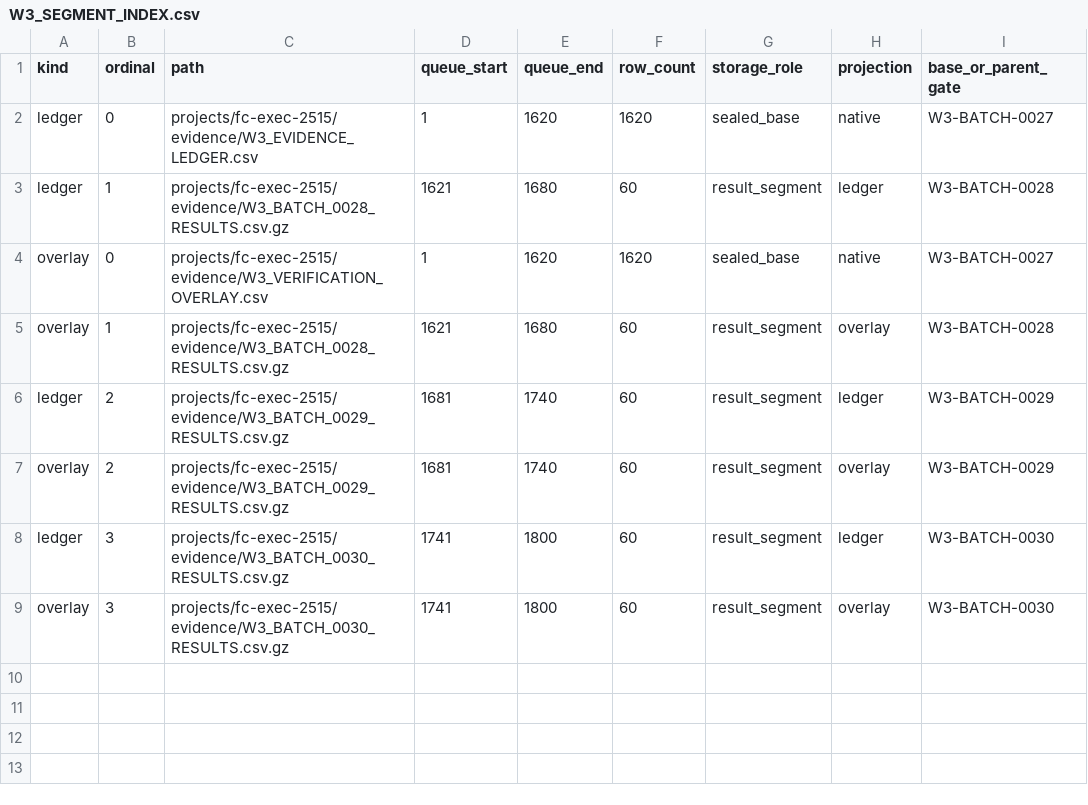
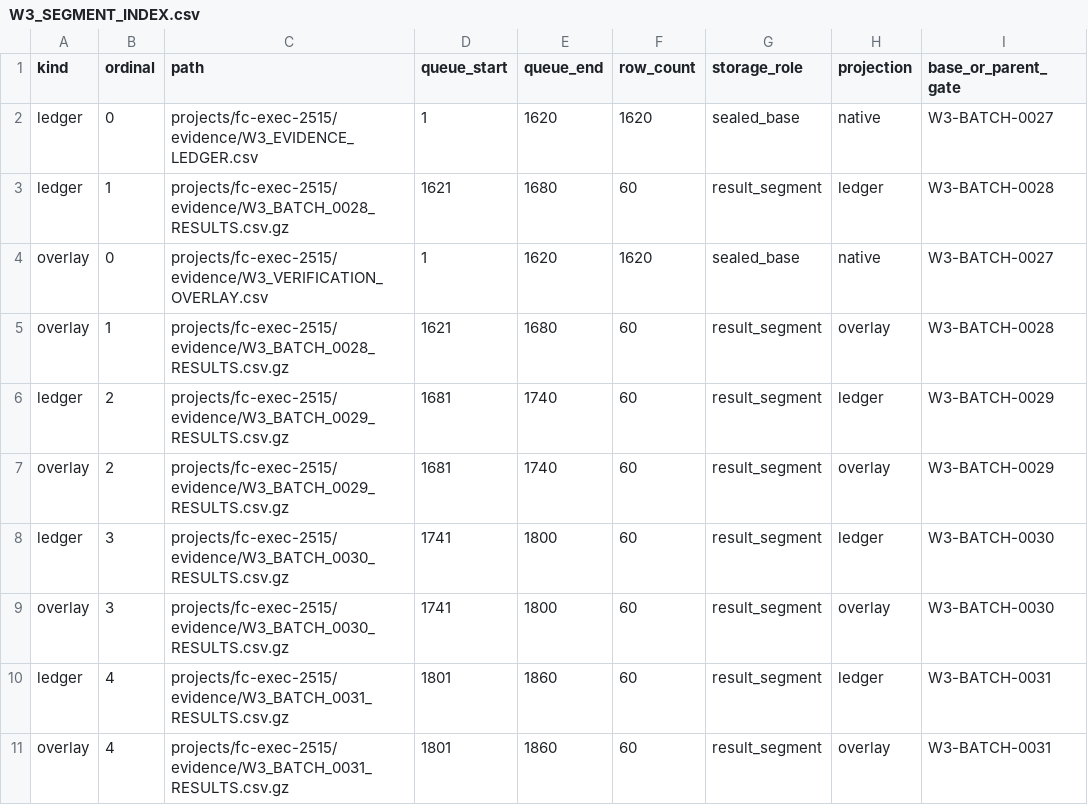
Before and after one commit to yuanjiandata/yjr_qiye_data, a CSV file: projects/fc-exec-2515/evidence/W3_SEGMENT_INDEX.csv, drawn as a sheet; the diff names each change by its address in the sheet, - before the commit and + after, or states it on an @@ line.

Commit message:
FC-EXEC-2515 W3-0031: seal Henan identity evidence batch

```diff
--- a/projects/fc-exec-2515/evidence/W3_SEGMENT_INDEX.csv
+++ b/projects/fc-exec-2515/evidence/W3_SEGMENT_INDEX.csv
+row 10: ledger | 4 | projects/fc-exec-2515/evidence/W3_BATCH_0031_RESULTS.csv.gz | 1801 | 1860 | 60 | result_segment | ledger | W3-BATCH-0031
+row 11: overlay | 4 | projects/fc-exec-2515/evidence/W3_BATCH_0031_RESULTS.csv.gz | 1801 | 1860 | 60 | result_segment | overlay | W3-BATCH-0031
```
Also changed, not shown: 7 other files.
